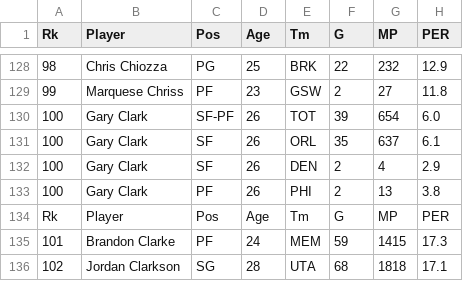
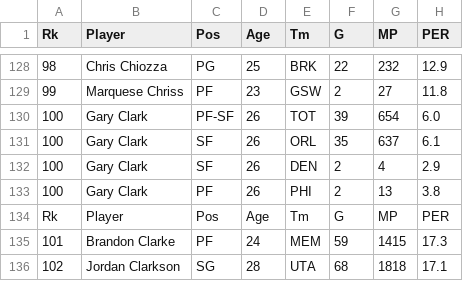
Before and after one commit to MimmoDG/NBA-Project---Programming, a CSV file: df_AdvStats.csv, drawn as a sheet; only a part is shown, gaps mark what is left out; the diff names each change by its address in the sheet, - before the commit and + after, or states it on an @@ line.

```diff
--- a/df_AdvStats.csv
+++ b/df_AdvStats.csv
-C130 (Pos): SF-PF
+C130 (Pos): PF-SF
```
Also changed, not shown: Adv_Stats_1.csv, df_LBJ_Tot_Stats_final.csv, 2 other files.
